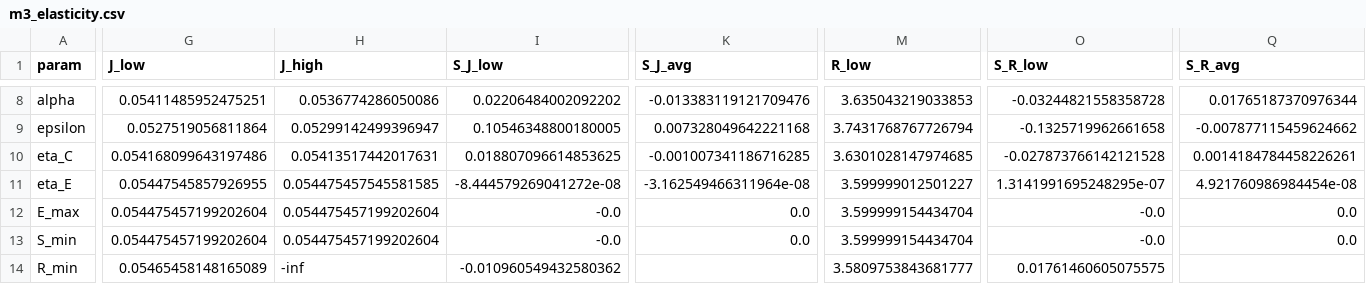
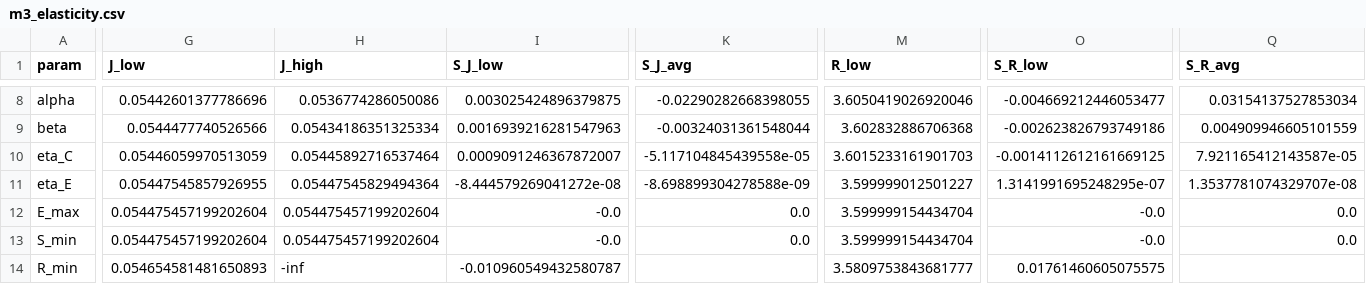
Before and after one commit to immab1tch/Practice1, a CSV file: Code/juno_project/results/m3/m3_elasticity.csv, drawn as a sheet; only a part is shown, gaps mark what is left out; removed rows and columns are numbered as before the commit, all else as after; rows hold the shown columns only; the diff covers the shown part only; the diff names each change by its address in the sheet, - before the commit and + after, or states it on an @@ line.

```diff
--- a/Code/juno_project/results/m3/m3_elasticity.csv
+++ b/Code/juno_project/results/m3/m3_elasticity.csv
-G8 (J_low): 0.05411485952475251
+G8 (J_low): 0.05442601377786696
-I8 (S_J_low): 0.02206484002092202
+I8 (S_J_low): 0.003025424896379875
-K8 (S_J_avg): -0.013383119121709476
+K8 (S_J_avg): -0.02290282668398055
-M8 (R_low): 3.635043219033853
+M8 (R_low): 3.6050419026920046
-O8 (S_R_low): -0.03244821558358728
+O8 (S_R_low): -0.004669212446053477
-Q8 (S_R_avg): 0.01765187370976344
+Q8 (S_R_avg): 0.03154137527853034
-row 9: epsilon | 0.0527519056811864 | 0.05299142499396947 | 0.10546348800180005 | 0.007328049642221168 | 3.7431768767726794 | -0.1325719962661658 | -0.007877115459624662
+row 9: beta | 0.0544477740526566 | 0.05434186351325334 | 0.0016939216281547963 | -0.00324031361548044 | 3.602832886706368 | -0.002623826793749186 | 0.004909946605101559
-G10 (J_low): 0.054168099643197486
+G10 (J_low): 0.05446059970513059
-H10 (J_high): 0.05413517442017631
+H10 (J_high): 0.05445892716537464
-I10 (S_J_low): 0.018807096614853625
+I10 (S_J_low): 0.0009091246367872007
-K10 (S_J_avg): -0.001007341186716285
+K10 (S_J_avg): -5.117104845439558e-05
-M10 (R_low): 3.6301028147974685
+M10 (R_low): 3.6015233161901703
-O10 (S_R_low): -0.027873766142121528
+O10 (S_R_low): -0.0014112612161669125
-Q10 (S_R_avg): 0.0014184784458226261
+Q10 (S_R_avg): 7.921165412143587e-05
-H11 (J_high): 0.054475457545581585
+H11 (J_high): 0.05447545829494364
-K11 (S_J_avg): -3.162549466311964e-08
+K11 (S_J_avg): -8.698899304278588e-09
-Q11 (S_R_avg): 4.921760986984454e-08
+Q11 (S_R_avg): 1.3537781074329707e-08
-G14 (J_low): 0.05465458148165089
+G14 (J_low): 0.054654581481650893
-I14 (S_J_low): -0.010960549432580362
+I14 (S_J_low): -0.010960549432580787
```
Also changed, not shown: 2 added rows, 2 removed rows and 34 edited cells elsewhere in this file, Code/juno_project/results/m3/m3_elasticity_R.csv, Code/juno_project/results/m3/m3_scenarios.csv, 36 other files.
